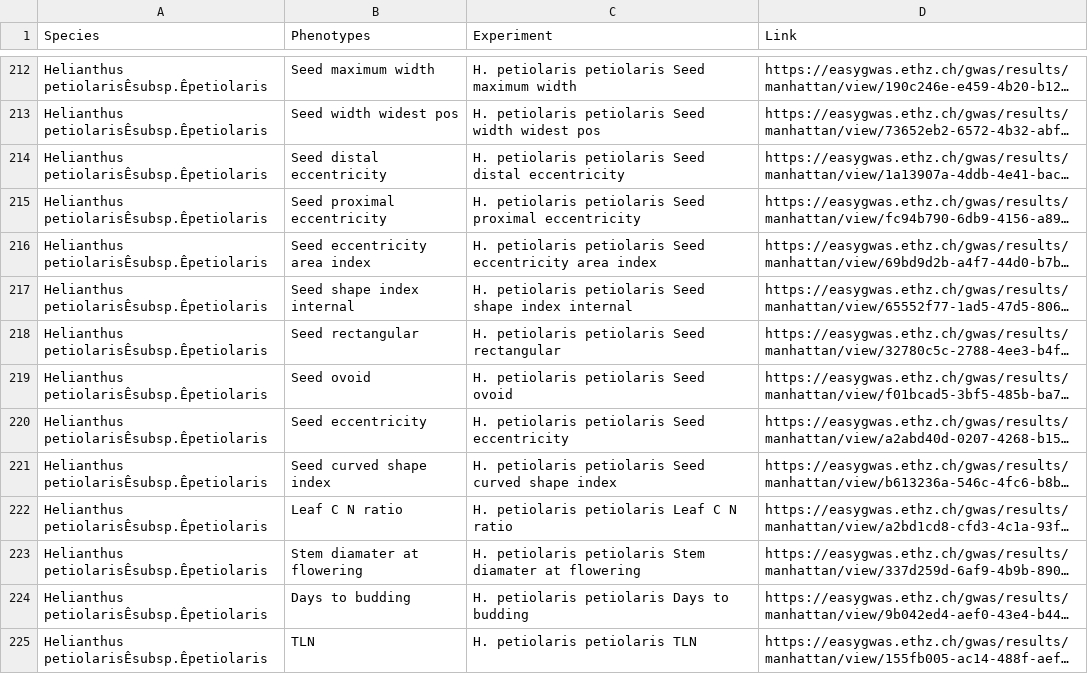
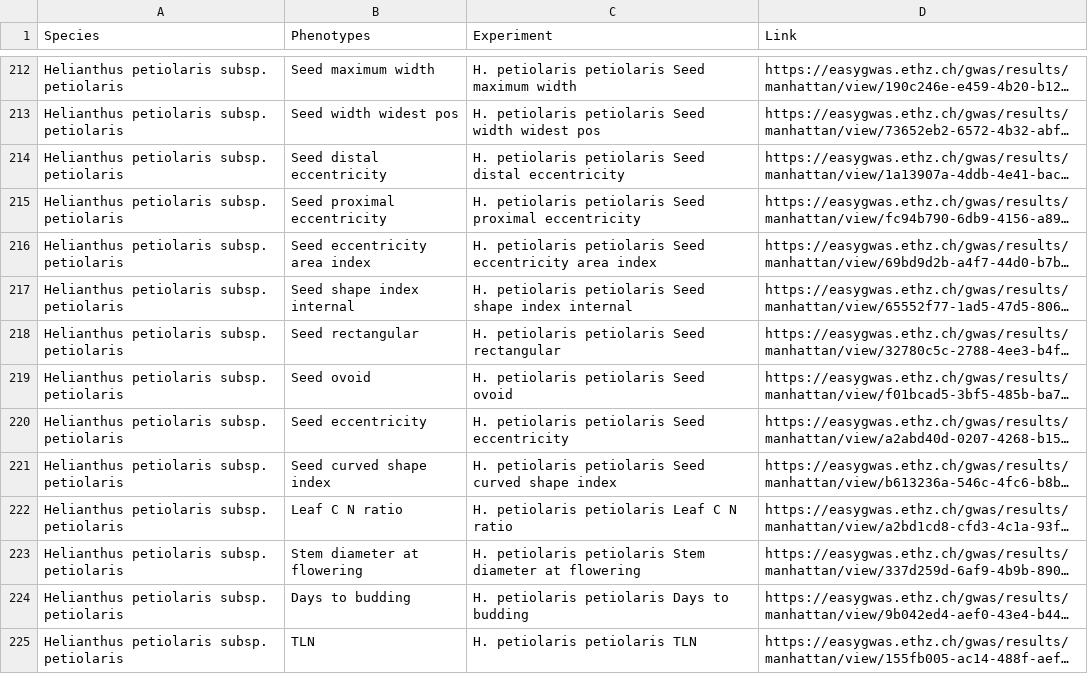
Before and after one commit to grimmlab/HeliantHome, a CSV file: data/easygwas_links.csv, drawn as a sheet; only a part is shown, gaps mark what is left out; long unchanged cells end in …; the diff covers the shown part only; the diff names each change by its address in the sheet, - before the commit and + after, or states it on an @@ line.

```diff
--- a/data/easygwas_links.csv
+++ b/data/easygwas_links.csv
-A212:A225 (Species): Helianthus petiolarisÊsubsp.Êpetiolaris
+A212:A225 (Species): Helianthus petiolaris subsp. petiolaris
-B223 (Phenotypes): Stem diamater at flowering
+B223 (Phenotypes): Stem diameter at flowering
-C223 (Experiment): …petiolaris Stem diamater at flowering
+C223 (Experiment): …petiolaris Stem diameter at flowering
```
Also changed, not shown: 71 edited cells elsewhere in this file, 14 other files.
